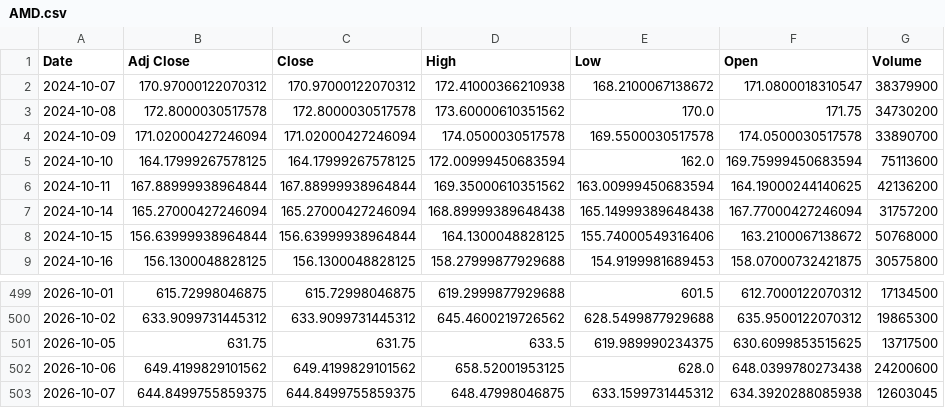
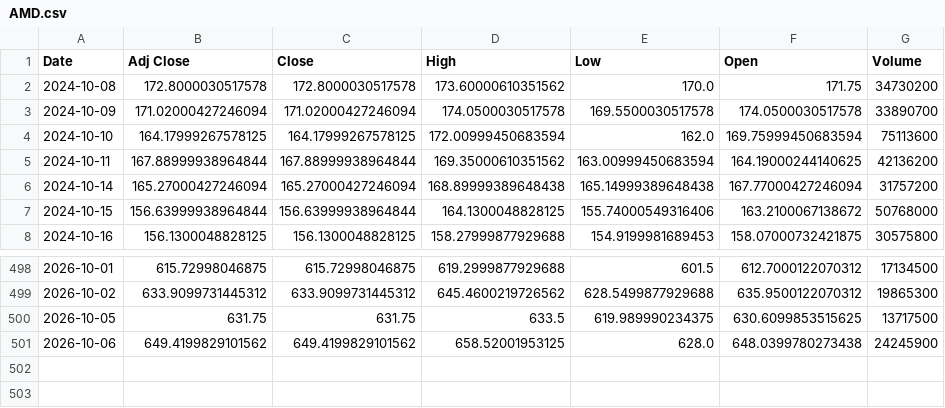
Before and after one commit to Russell3482/Momentum-Trading-Board, a CSV file: data/prices/AMD.csv, drawn as a sheet; only a part is shown, gaps mark what is left out.

```diff
--- a/data/prices/AMD.csv
+++ b/data/prices/AMD.csv
@@ -1,3 +1,2 @@
 Date,Adj Close,Close,High,Low,Open,Volume
-2024-10-07,170.97000122070312,170.97000122070312,172.41000366210938,168.2100067138672,171.0800018310547,38379900
 2024-10-08,172.8000030517578,172.8000030517578,173.60000610351562,170.0,171.75,34730200
@@ -501,3 +500,2 @@ Date,Adj Close,Close,High,Low,Open,Volume
 2026-10-05,631.75,631.75,633.5,619.989990234375,630.6099853515625,13717500
-2026-10-06,649.4199829101562,649.4199829101562,658.52001953125,628.0,648.0399780273438,24200600
-2026-10-07,644.8499755859375,644.8499755859375,648.47998046875,633.1599731445312,634.3920288085938,12603045
+2026-10-06,649.4199829101562,649.4199829101562,658.52001953125,628.0,648.0399780273438,24245900
```
Also changed, not shown: data/prices/AVGO.csv, data/prices/CIEN.csv, 19 other files.
